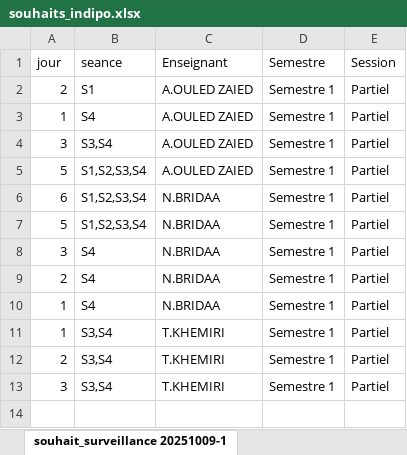
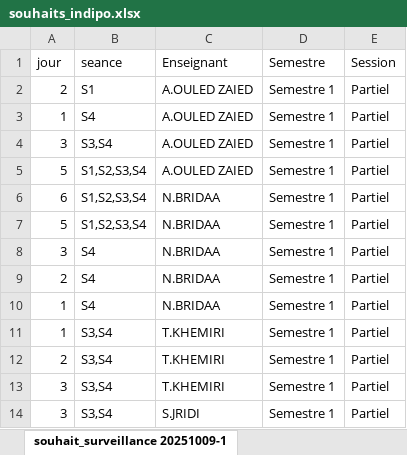
Before and after one commit to mariem-trabelsi/ExamSlotPlanner, an Excel workbook: souhaits_indipo.xlsx, sheet souhait_surveillance 20251009-1, drawn as a sheet; values as stored, in another font and other column widths than the file's, no borders; the diff names each change by its address in the sheet, - before the commit and + after, or states it on an @@ line.

```diff
--- a/souhaits_indipo.xlsx (sheet souhait_surveillance 20251009-1)
+++ b/souhaits_indipo.xlsx (sheet souhait_surveillance 20251009-1)
+row 14: 3 | S3,S4 | S.JRIDI | Semestre 1 | Partiel
```
Also changed, not shown: 27 other files.
